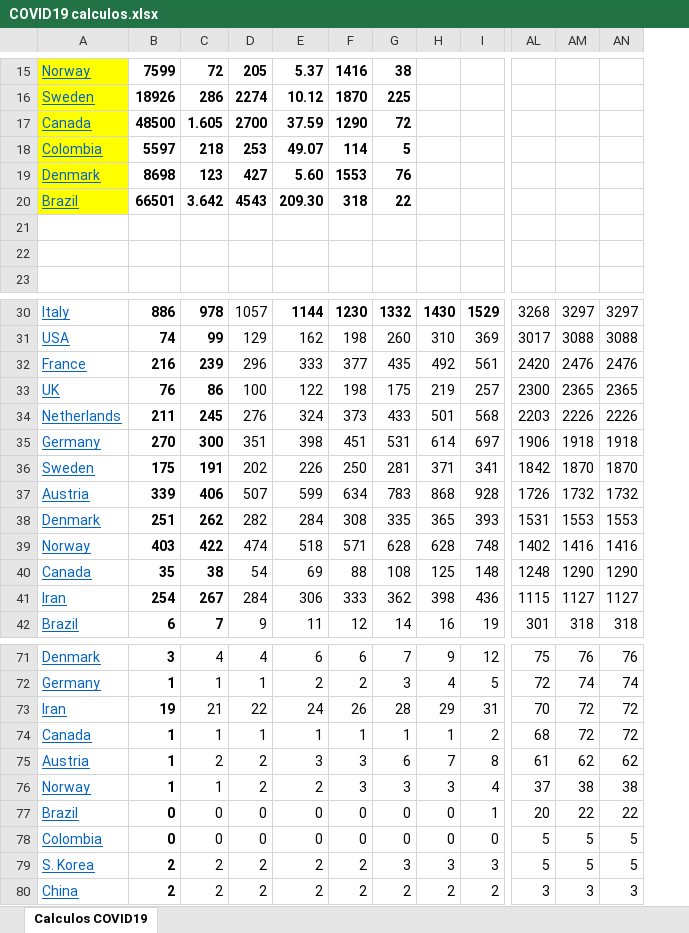
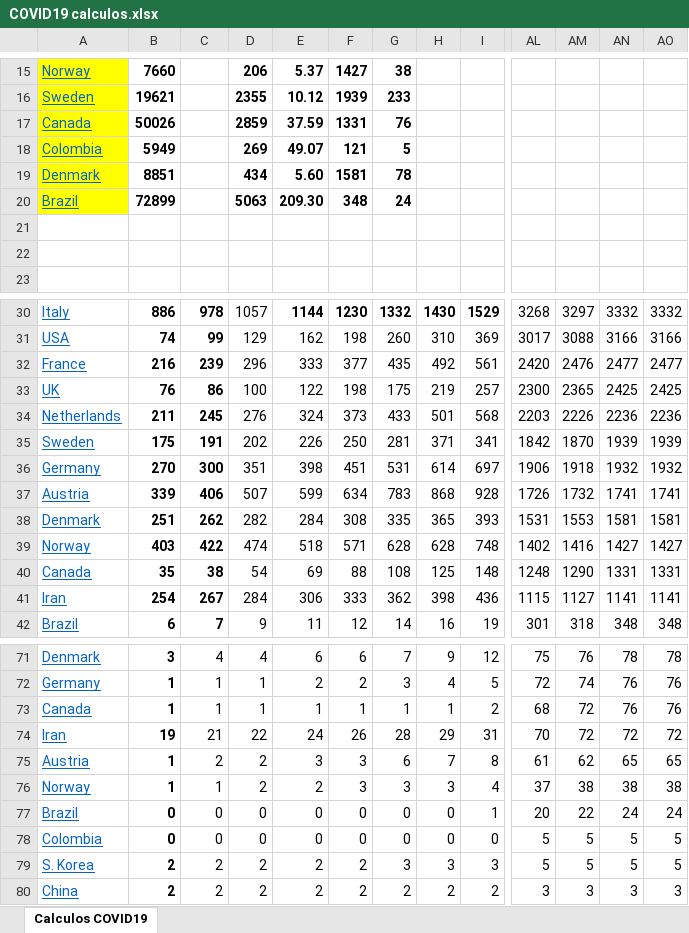
Before and after one commit to rafarams/COVID19, an Excel workbook: COVID19 calculos.xlsx, sheet Calculos COVID19, drawn as a sheet; only a part is shown, gaps mark what is left out; values as stored, in another font and other column widths than the file's, no borders; charts and pictures not drawn; removed rows and columns are numbered as before the commit, all else as after; rows hold the shown columns only; the diff covers the shown part only; the diff names each change by its address in the sheet, - before the commit and + after, or states it on an @@ line.

Commit message:
Update 28 April

```diff
--- a/COVID19 calculos.xlsx (sheet Calculos COVID19)
+++ b/COVID19 calculos.xlsx (sheet Calculos COVID19)
-column AN, rows 30-35: 3297 | 3088 | 2476 | 2365 | 2226 | 1918; rows 37-42: 1732 | 1553 | 1416 | 1290 | 1127 | 318; rows 71-73: 76 | 74 | 72; rows 75-80: 62 | 38 | 22 | 5 | 5 | 3
+column AN, rows 30-34: 3332 | 3166 | 2477 | 2425 | 2236; rows 36-42: 1932 | 1741 | 1581 | 1427 | 1331 | 1141 | 348; rows 71-72: 78 | 76; rows 74-80: 72 | 65 | 38 | 24 | 5 | 5 | 3
+column AO, rows 30-34: 3332 | 3166 | 2477 | 2425 | 2236; rows 36-42: 1932 | 1741 | 1581 | 1427 | 1331 | 1141 | 348; rows 71-72: 78 | 76; rows 74-80: 72 | 65 | 38 | 24 | 5 | 5 | 3
-B15: 7599
+B15: 7660
-C15: 72
+C15: (empty)
-D15: 205
+D15: 206
-F15: 1416
+F15: 1427
-row 16: Sweden | 18926 | 286 | 2274 | 10.12 | 1870 | 225
-row 17: Canada | 48500 | 1.605 | 2700 | 37.59 | 1290 | 72
+row 16: Sweden | 19621 |  | 2355 | 10.12 | 1939 | 233
+row 17: Canada | 50026 |  | 2859 | 37.59 | 1331 | 76
-B18: 5597
+B18: 5949
-C18: 218
+C18: (empty)
-D18: 253
+D18: 269
-F18: 114
+F18: 121
-row 19: Denmark | 8698 | 123 | 427 | 5.60 | 1553 | 76
-row 20: Brazil | 66501 | 3.642 | 4543 | 209.30 | 318 | 22
+row 19: Denmark | 8851 |  | 434 | 5.60 | 1581 | 78
+row 20: Brazil | 72899 |  | 5063 | 209.30 | 348 | 24
@@ row 36 moved to row 35: Sweden @@
@@ row 74 moved to row 73: Canada @@
```
Also changed, not shown: 10 added rows, 10 removed rows and 9 edited cells elsewhere in this sheet, formulas that keep their value, charts or pictures.
